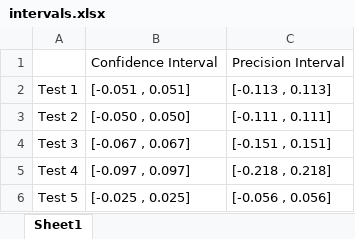
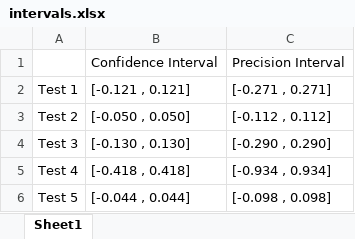
Before and after one commit to keatoncable/PLC-Lab, an Excel workbook: intervals.xlsx, sheet Sheet1, drawn as a sheet; values as stored, in another font and other column widths than the file's, no borders; the diff names each change by its address in the sheet, - before the commit and + after, or states it on an @@ line.

```diff
--- a/intervals.xlsx (sheet Sheet1)
+++ b/intervals.xlsx (sheet Sheet1)
-B2: [-0.051 , 0.051]
+B2: [-0.121 , 0.121]
-C2: [-0.113 , 0.113]
+C2: [-0.271 , 0.271]
-C3: [-0.111 , 0.111]
+C3: [-0.112 , 0.112]
-B4: [-0.067 , 0.067]
+B4: [-0.130 , 0.130]
-C4: [-0.151 , 0.151]
+C4: [-0.290 , 0.290]
-B5: [-0.097 , 0.097]
+B5: [-0.418 , 0.418]
-C5: [-0.218 , 0.218]
+C5: [-0.934 , 0.934]
-B6: [-0.025 , 0.025]
+B6: [-0.044 , 0.044]
-C6: [-0.056 , 0.056]
+C6: [-0.098 , 0.098]
```
Also changed, not shown: numneeded.xlsx, results.xlsx, 2 other files.
